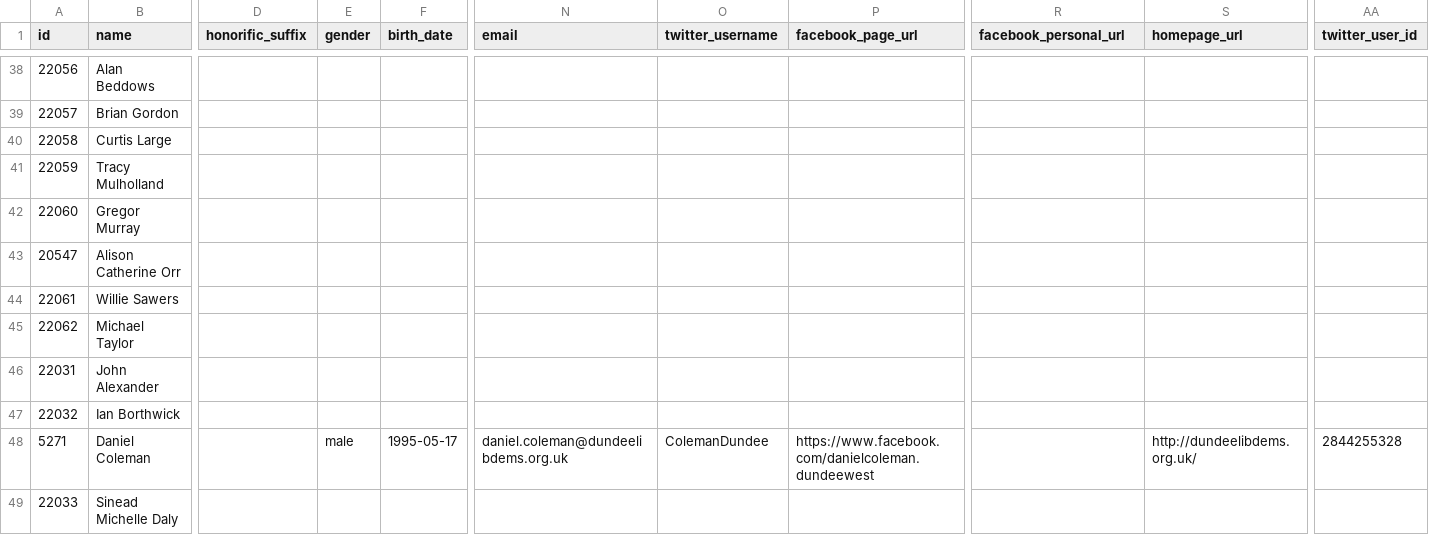
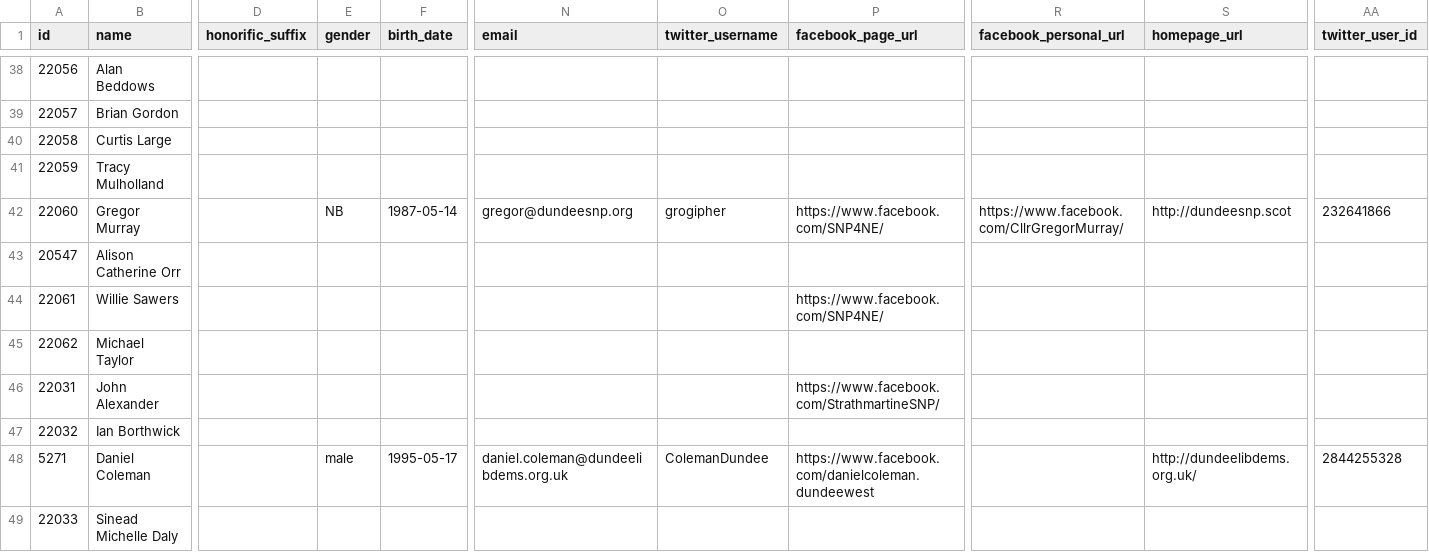
Before and after one commit to gerrymulvenna/council17, a CSV file: scripts/local.dundee-city.2017-05-04.csv, drawn as a sheet; only a part is shown, gaps mark what is left out; the diff covers the shown part only; the diff names each change by its address in the sheet, - before the commit and + after, or states it on an @@ line.

Commit message:
thumbnail image on treeview page; data updates Signed-off-by: Gerry Mulvenna <git@movingwifi.com>

```diff
--- a/scripts/local.dundee-city.2017-05-04.csv
+++ b/scripts/local.dundee-city.2017-05-04.csv
-E42 (gender): (empty)
+E42 (gender): NB
-F42 (birth_date): (empty)
+F42 (birth_date): 1987-05-14
-N42 (email): (empty)
+N42 (email): gregor@dundeesnp.org
-O42 (twitter_username): (empty)
+O42 (twitter_username): grogipher
-P42 (facebook_page_url): (empty)
+P42 (facebook_page_url): https://www.facebook.com/SNP4NE/
-R42 (facebook_personal_url): (empty)
+R42 (facebook_personal_url): https://www.facebook.com/CllrGregorMurray/
-S42 (homepage_url): (empty)
+S42 (homepage_url): http://dundeesnp.scot
-AA42 (twitter_user_id): (empty)
+AA42 (twitter_user_id): 232641866
-P44 (facebook_page_url): (empty)
+P44 (facebook_page_url): https://www.facebook.com/SNP4NE/
-P46 (facebook_page_url): (empty)
+P46 (facebook_page_url): https://www.facebook.com/StrathmartineSNP/
```
Also changed, not shown: 16 edited cells elsewhere in this file, scripts/local.city-of-edinburgh.2017-05-04.csv, scripts/local.east-renfrewshire.2017-05-04.csv, 22 other files.
